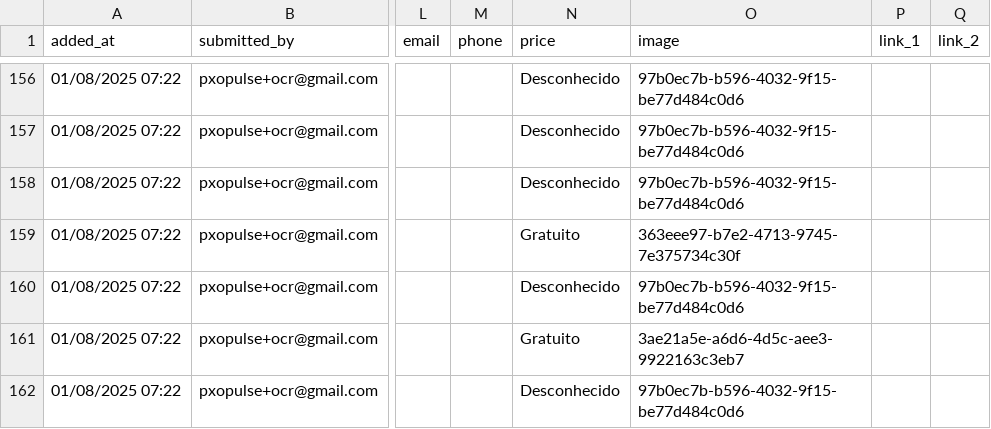
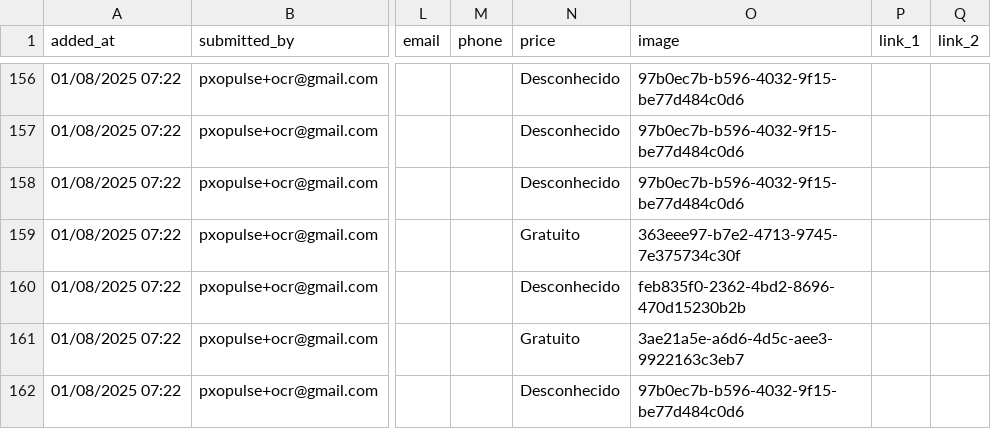
Before and after one commit to zewelor/ps_events, a CSV file: events.csv, drawn as a sheet; only a part is shown, gaps mark what is left out; the diff names each change by its address in the sheet, - before the commit and + after, or states it on an @@ line.

```diff
--- a/events.csv
+++ b/events.csv
-O160 (image): 97b0ec7b-b596-4032-9f15-be77d484c0d6
+O160 (image): feb835f0-2362-4bd2-8696-470d15230b2b
```
